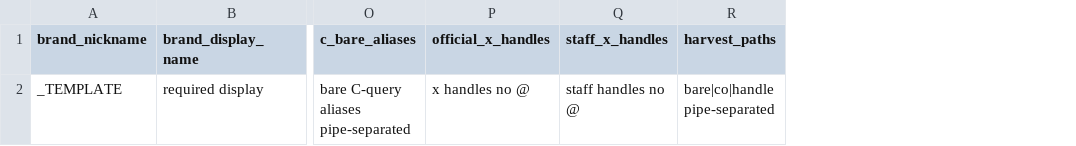
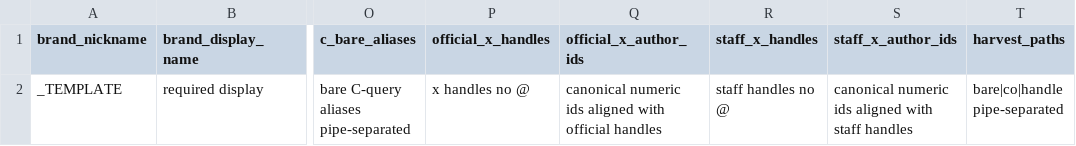
Before and after one commit to allenwlee/pushin-weight-v2, a CSV file: config/brands/brand-onboard.template.csv, drawn as a sheet; only a part is shown, gaps mark what is left out; the diff names each change by its address in the sheet, - before the commit and + after, or states it on an @@ line.

```diff
--- a/config/brands/brand-onboard.template.csv
+++ b/config/brands/brand-onboard.template.csv
+column Q (official_x_author_ids), row 2: canonical numeric ids aligned with official handles
+column S (staff_x_author_ids), row 2: canonical numeric ids aligned with staff handles
```
Also changed, not shown: config/brands/2026-08-31-013447-harvester-quality-upgrade.csv, 12 other files.
